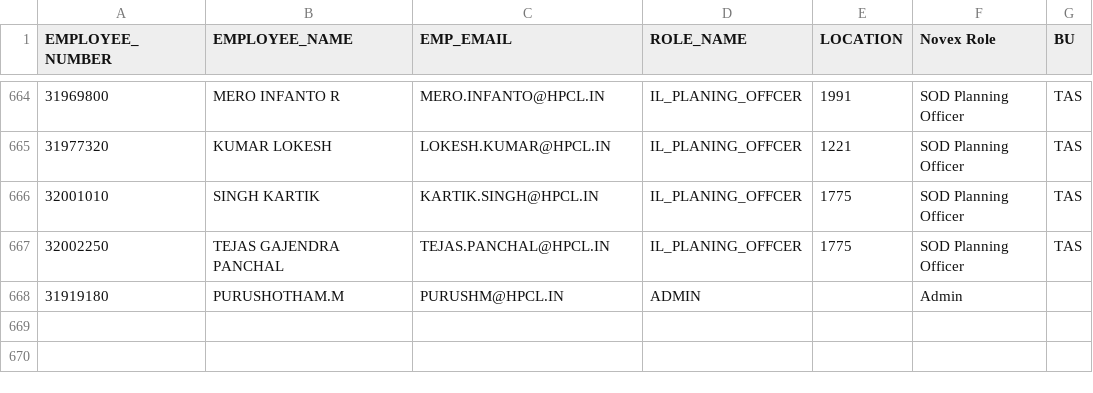
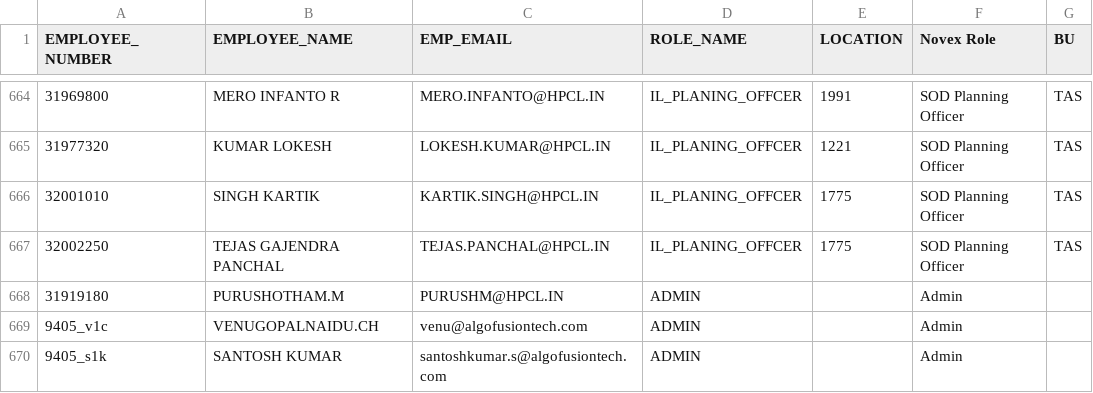
Before and after one commit to vatsav466/HPCL-Backend, a CSV file: orchestrator/masterdata/employees_filtered.csv, drawn as a sheet; only a part is shown, gaps mark what is left out.

```diff
--- a/orchestrator/masterdata/employees_filtered.csv
+++ b/orchestrator/masterdata/employees_filtered.csv
@@ -668 +668,3 @@ EMPLOYEE_NUMBER,EMPLOYEE_NAME,EMP_EMAIL,ROLE_NAME,LOCATION,Novex Role,BU
 31919180,PURUSHOTHAM.M,PURUSHM@HPCL.IN,ADMIN,,Admin,
+9405_v1c,VENUGOPALNAIDU.CH,venu@algofusiontech.com ,ADMIN,,Admin,
+9405_s1k,SANTOSH KUMAR,santoshkumar.s@algofusiontech.com ,ADMIN,,Admin,
```
Also changed, not shown: 2 other files.
